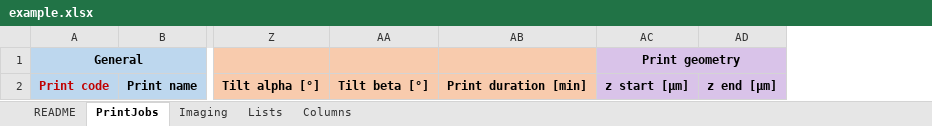
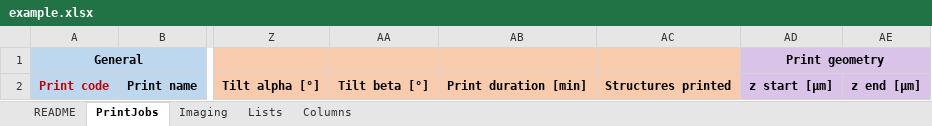
Before and after one commit to TomCharlesRousseau/2PP2openbis, an Excel workbook: printjob2openbis/example.xlsx, sheet PrintJobs, drawn as a sheet; only a part is shown, gaps mark what is left out; values as stored, in another font and other column widths than the file's, no borders; conditional formats not drawn; the diff names each change by its address in the sheet, - before the commit and + after, or states it on an @@ line.

Commit message:
Added autofill excel from Femtika output file

```diff
--- a/printjob2openbis/example.xlsx (sheet PrintJobs)
+++ b/printjob2openbis/example.xlsx (sheet PrintJobs)
+column AC, row 2: Structures printed
```
Also changed, not shown: sheet README, 4 other files.
